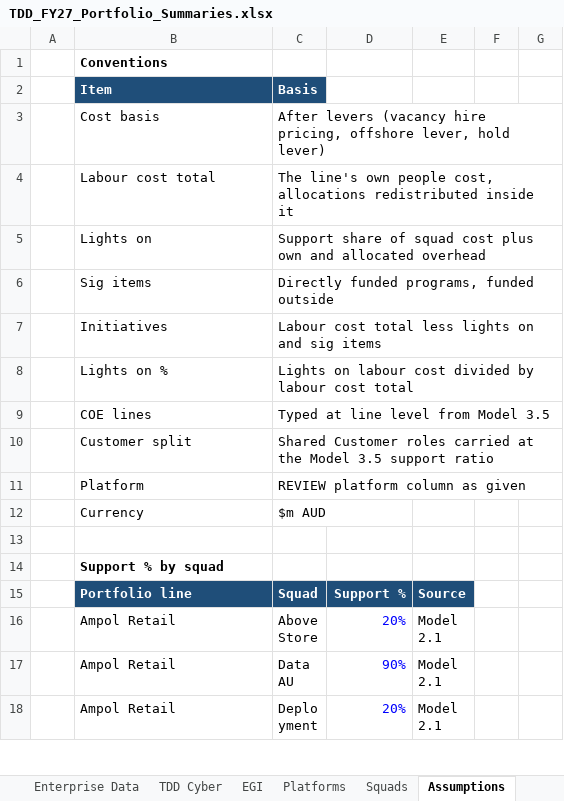
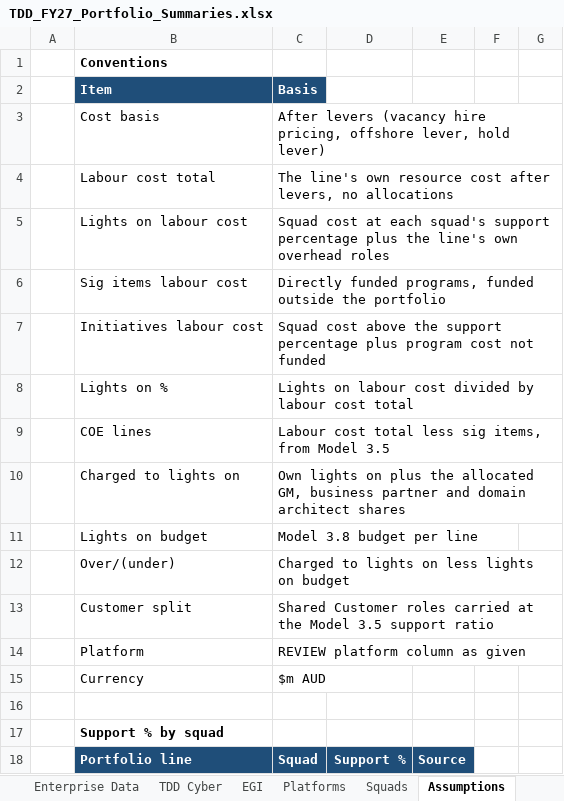
Before and after one commit to leewainescott-debug/anthropic-claude-code, an Excel workbook: deliverables/TDD_FY27_Portfolio_Summaries.xlsx, sheet Assumptions, drawn as a sheet; only a part is shown; the shorter side is filled out with more unchanged rows; values as stored, in another font and other column widths than the file's, no borders; removed rows and columns are numbered as before the commit, all else as after; the diff names each change by its address in the sheet, - before the commit and + after, or states it on an @@ line.

```diff
--- a/deliverables/TDD_FY27_Portfolio_Summaries.xlsx (sheet Assumptions)
+++ b/deliverables/TDD_FY27_Portfolio_Summaries.xlsx (sheet Assumptions)
-C4: …line's own people cost, allocations redistributed inside it
+C4: …line's own resource cost after levers, no allocations
-row 5:  | Lights on | Support share of squad cost plus own and allocated overhead
-row 6:  | Sig items | Directly funded programs, funded outside
-row 7:  | Initiatives | Labour cost total less lights on and sig items
+row 5:  | Lights on labour cost | Squad cost at each squad's support percentage plus the line's own overhead roles
+row 6:  | Sig items labour cost | Directly funded programs, funded outside the portfolio
+row 7:  | Initiatives labour cost | Squad cost above the support percentage plus program cost not funded
-C9: Typed at line level from Model 3.5
+C9: Labour cost total less sig items, from Model 3.5
+row 10:  | Charged to lights on | Own lights on plus the allocated GM, business partner and domain architect shares
+row 11:  | Lights on budget | Model 3.8 budget per line
+row 12:  | Over/(under) | Charged to lights on less lights on budget
```
Also changed, not shown: sheet Ampol Retail, sheet TDD Dashboard, sheet Ampol Customer, sheet Infrastructure, sheet Z Retail, sheet TDD Group Functions, 8 more sheets, formulas that keep their value, charts or pictures, 1 other file.
